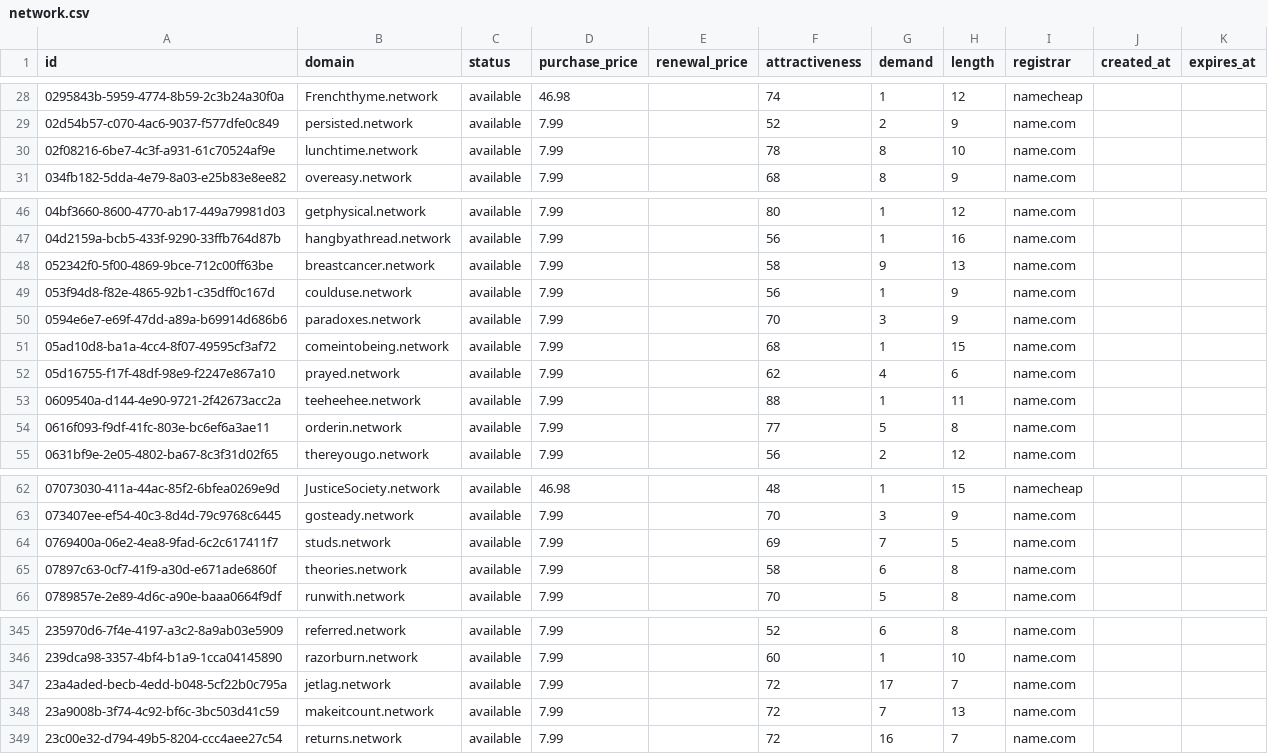
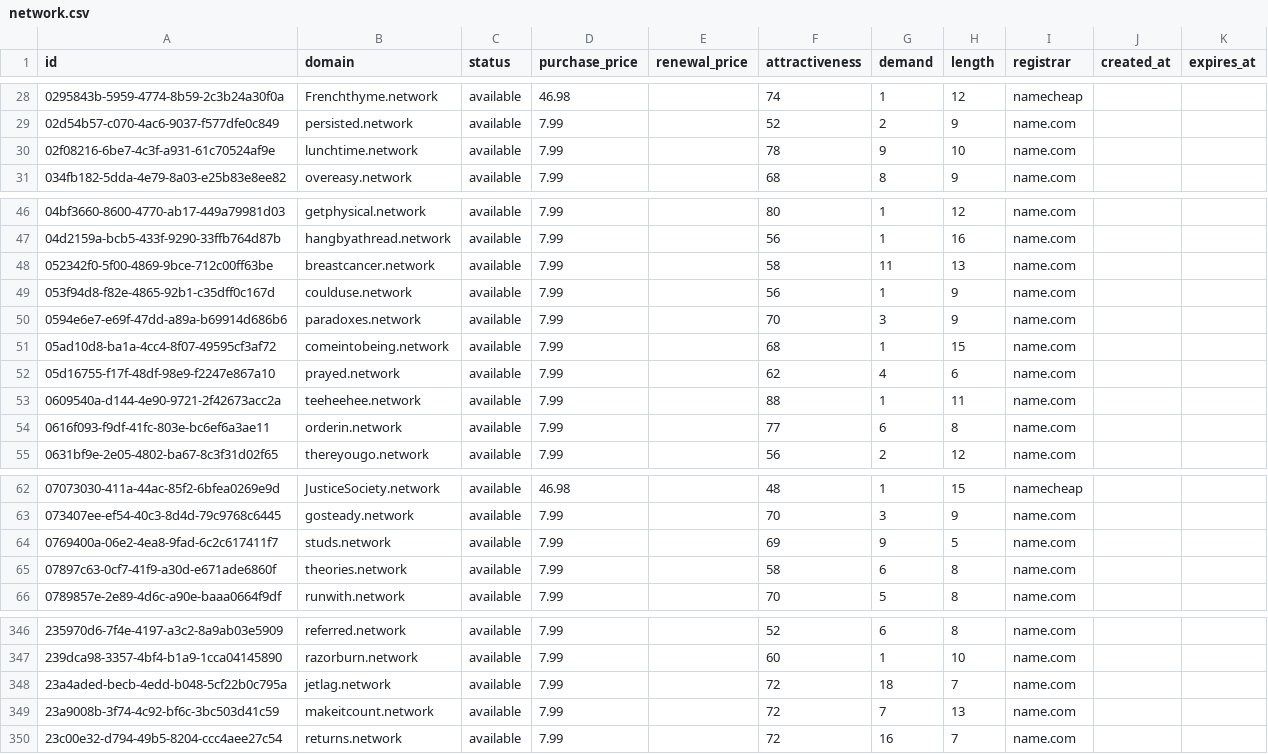
Before and after one commit to UniqueDomains/network-oneword-domains, a CSV file: network.csv, drawn as a sheet; only a part is shown, gaps mark what is left out; the diff covers the shown part only.

```diff
--- a/network.csv
+++ b/network.csv
@@ -29,3 +29,3 @@ id,domain,status,purchase_price,renewal_price,attractiveness,demand,length,regis
 02d54b57-c070-4ac6-9037-f577dfe0c849,persisted.network,available,7.99,,52,2,9,name.com,,
-02f08216-6be7-4c3f-a931-61c70524af9e,lunchtime.network,available,7.99,,78,8,10,name.com,,
+02f08216-6be7-4c3f-a931-61c70524af9e,lunchtime.network,available,7.99,,78,9,10,name.com,,
 034fb182-5dda-4e79-8a03-e25b83e8ee82,overeasy.network,available,7.99,,68,8,9,name.com,,
@@ -47,3 +47,3 @@ id,domain,status,purchase_price,renewal_price,attractiveness,demand,length,regis
 04d2159a-bcb5-433f-9290-33ffb764d87b,hangbyathread.network,available,7.99,,56,1,16,name.com,,
-052342f0-5f00-4869-9bce-712c00ff63be,breastcancer.network,available,7.99,,58,9,13,name.com,,
+052342f0-5f00-4869-9bce-712c00ff63be,breastcancer.network,available,7.99,,58,11,13,name.com,,
 053f94d8-f82e-4865-92b1-c35dff0c167d,coulduse.network,available,7.99,,56,1,9,name.com,,
@@ -53,3 +53,3 @@ id,domain,status,purchase_price,renewal_price,attractiveness,demand,length,regis
 0609540a-d144-4e90-9721-2f42673acc2a,teeheehee.network,available,7.99,,88,1,11,name.com,,
-0616f093-f9df-41fc-803e-bc6ef6a3ae11,orderin.network,available,7.99,,77,5,8,name.com,,
+0616f093-f9df-41fc-803e-bc6ef6a3ae11,orderin.network,available,7.99,,77,6,8,name.com,,
 0631bf9e-2e05-4802-ba67-8c3f31d02f65,thereyougo.network,available,7.99,,56,2,12,name.com,,
@@ -63,3 +63,3 @@ id,domain,status,purchase_price,renewal_price,attractiveness,demand,length,regis
 073407ee-ef54-40c3-8d4d-79c9768c6445,gosteady.network,available,7.99,,70,3,9,name.com,,
-0769400a-06e2-4ea8-9fad-6c2c617411f7,studs.network,available,7.99,,69,7,5,name.com,,
+0769400a-06e2-4ea8-9fad-6c2c617411f7,studs.network,available,7.99,,69,9,5,name.com,,
 07897c63-0cf7-41f9-a30d-e671ade6860f,theories.network,available,7.99,,58,6,8,name.com,,
@@ -346,3 +347,3 @@ id,domain,status,purchase_price,renewal_price,attractiveness,demand,length,regis
 239dca98-3357-4bf4-b1a9-1cca04145890,razorburn.network,available,7.99,,60,1,10,name.com,,
-23a4aded-becb-4edd-b048-5cf22b0c795a,jetlag.network,available,7.99,,72,17,7,name.com,,
+23a4aded-becb-4edd-b048-5cf22b0c795a,jetlag.network,available,7.99,,72,18,7,name.com,,
 23a9008b-3f74-4c92-bf6c-3bc503d41c59,makeitcount.network,available,7.99,,72,7,13,name.com,,
```
Also changed, not shown: 1 added row, 1 removed row and 28 edited cells elsewhere in this file, 1 other file.
